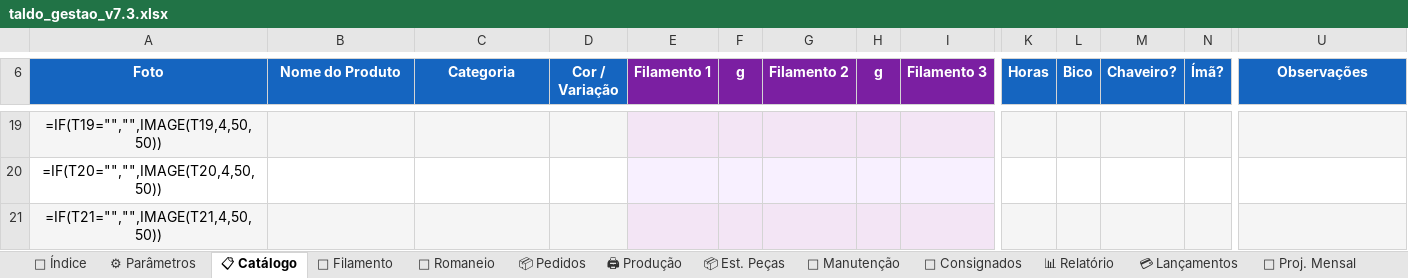
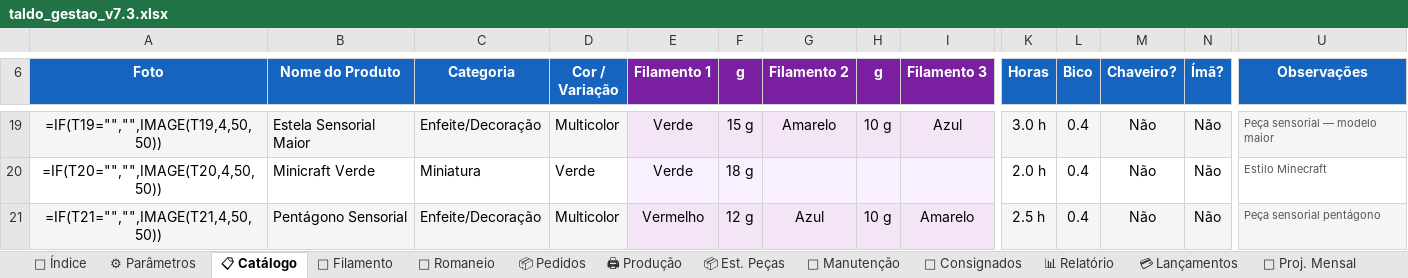
Before and after one commit to juanfazolo-cpu/escuta-proxy, an Excel workbook: taldo_gestao_v7.3.xlsx, sheet 📋 Catálogo, drawn as a sheet; only a part is shown, gaps mark what is left out; values as stored, in another font and other column widths than the file's, no borders; formulas without a stored value are shown as written; the diff covers the shown part only; the diff names each change by its address in the sheet, - before the commit and + after, or states it on an @@ line.

```diff
--- a/taldo_gestao_v7.3.xlsx (sheet 📋 Catálogo)
+++ b/taldo_gestao_v7.3.xlsx (sheet 📋 Catálogo)
-B19 (Nome do Produto): (empty)
+B19 (Nome do Produto): Estela Sensorial Maior
-C19 (Categoria): (empty)
+C19 (Categoria): Enfeite/Decoração
-D19 (Cor / Variação): (empty)
+D19 (Cor / Variação): Multicolor
-E19:E20 (Filamento 1): (empty)
+E19:E20 (Filamento 1): Verde
-F19 (g): (empty)
+F19 (g): 15 g
-G19 (Filamento 2): (empty)
+G19 (Filamento 2): Amarelo
-H19 (g): (empty)
+H19 (g): 10 g
-I19 (Filamento 3): (empty)
+I19 (Filamento 3): Azul
-K19 (Horas): (empty)
+K19 (Horas): 3.0 h
-L19:L21 (Bico): (empty)
+L19:L21 (Bico): 0.4
-M19:M21 (Chaveiro?): (empty)
+M19:M21 (Chaveiro?): Não
-N19:N21 (Ímã?): (empty)
+N19:N21 (Ímã?): Não
-U19 (Observações): (empty)
+U19 (Observações): Peça sensorial — modelo maior
-B20 (Nome do Produto): (empty)
+B20 (Nome do Produto): Minicraft Verde
-C20 (Categoria): (empty)
+C20 (Categoria): Miniatura
-D20 (Cor / Variação): (empty)
+D20 (Cor / Variação): Verde
-F20 (g): (empty)
+F20 (g): 18 g
-K20 (Horas): (empty)
+K20 (Horas): 2.0 h
-U20 (Observações): (empty)
+U20 (Observações): Estilo Minecraft
-B21 (Nome do Produto): (empty)
+B21 (Nome do Produto): Pentágono Sensorial
-C21 (Categoria): (empty)
+C21 (Categoria): Enfeite/Decoração
-D21 (Cor / Variação): (empty)
+D21 (Cor / Variação): Multicolor
-E21 (Filamento 1): (empty)
+E21 (Filamento 1): Vermelho
-F21 (g): (empty)
+F21 (g): 12 g
-G21 (Filamento 2): (empty)
+G21 (Filamento 2): Azul
-H21 (g): (empty)
+H21 (g): 10 g
-I21 (Filamento 3): (empty)
+I21 (Filamento 3): Amarelo
-K21 (Horas): (empty)
+K21 (Horas): 2.5 h
-U21 (Observações): (empty)
+U21 (Observações): Peça sensorial pentágono
```
Also changed, not shown: 284 edited cells elsewhere in this sheet, sheet 📦 Est. Peças.
